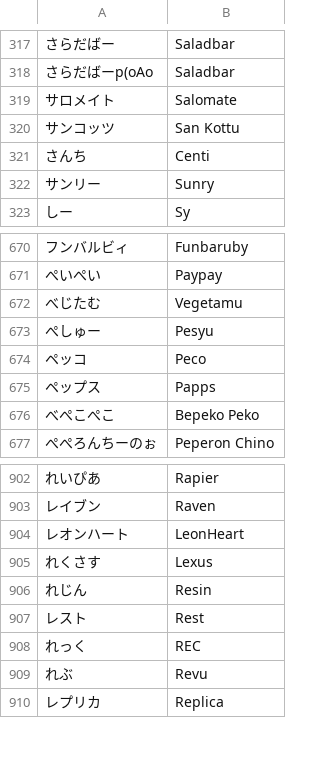
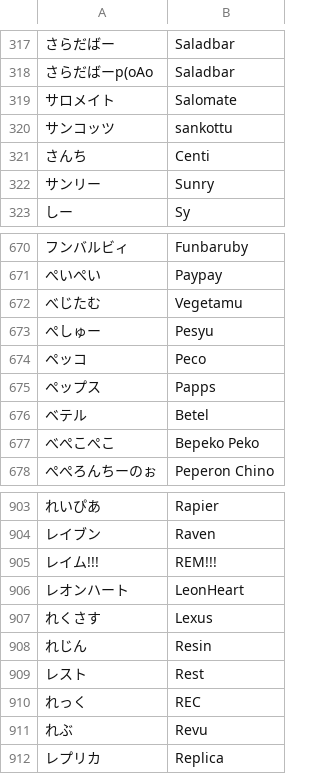
Before and after one commit to kenniky/smashgg-japanese-romanizer, a TSV file: irregular.tsv, drawn as a sheet; only a part is shown, gaps mark what is left out; the diff names each change by its address in the sheet, - before the commit and + after, or states it on an @@ line.

Commit message:
Add files via upload

```diff
--- a/irregular.tsv
+++ b/irregular.tsv
-B320: San Kottu
+B320: sankottu
+row 676: ベテル | Betel
+row 905: レイム!!! | REM!!!
```
